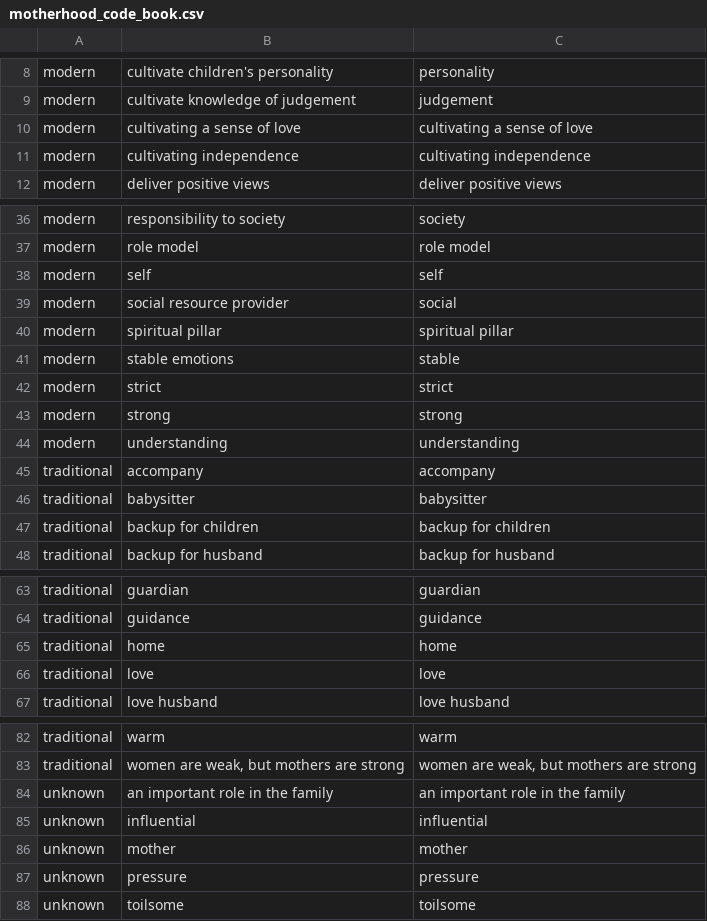
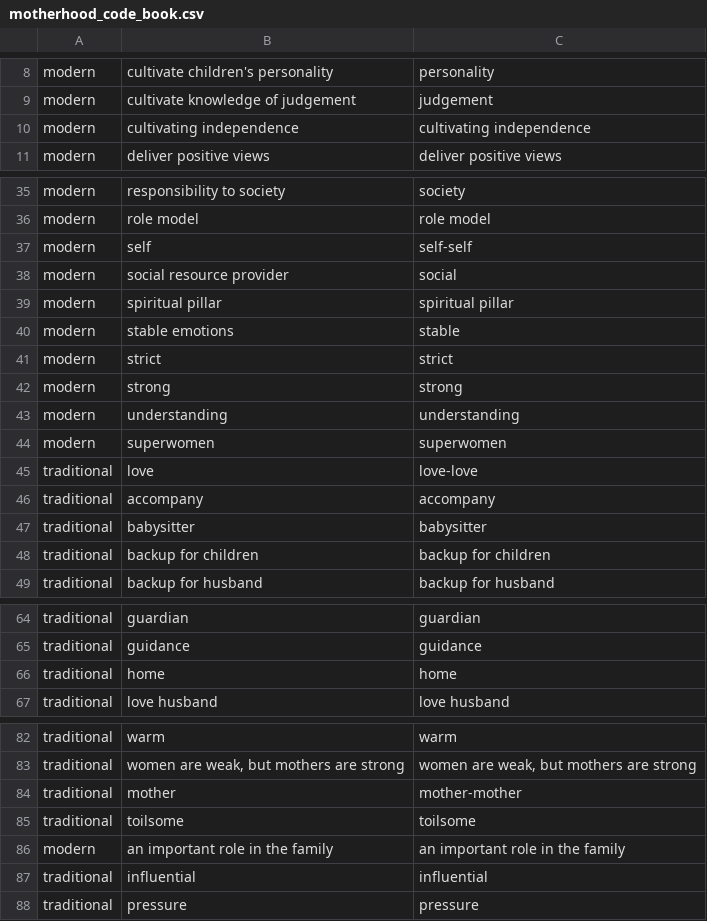
Before and after one commit to xiangli313/OwnGit_practice, a CSV file: survey_analysis/data/motherhood_code_book.csv, drawn as a sheet; only a part is shown, gaps mark what is left out; the diff covers the shown part only.

```diff
--- a/survey_analysis/data/motherhood_code_book.csv
+++ b/survey_analysis/data/motherhood_code_book.csv
@@ -9,3 +9,2 @@ modern,cultivate children's personality,personality
 modern,cultivate knowledge of judgement,judgement
-modern,cultivating a sense of love,cultivating a sense of love
 modern,cultivating independence,cultivating independence
@@ -37,3 +36,3 @@ modern,responsibility to society,society
 modern,role model,role model
-modern,self,self
+modern,self,self-self
 modern,social resource provider,social
@@ -44,2 +43,4 @@ modern,strong,strong
 modern,understanding,understanding
+modern,superwomen,superwomen
+traditional,love,love-love
 traditional,accompany,accompany
@@ -65,3 +66,2 @@ traditional,guidance,guidance
 traditional,home,home
-traditional,love,love
 traditional,love husband,love husband
@@ -83,6 +83,6 @@ traditional,warm,warm
 traditional,"women are weak, but mothers are strong","women are weak, but mothers are strong"
-unknown,an important role in the family,an important role in the family
-unknown,influential,influential
-unknown,mother,mother
-unknown,pressure,pressure
-unknown,toilsome,toilsome
+traditional,mother,mother-mother
+traditional,toilsome,toilsome
+modern,an important role in the family,an important role in the family
+traditional,influential,influential
+traditional,pressure,pressure
```
Also changed, not shown: 1 edited cell elsewhere in this file, survey_analysis/data/2157154_seg_1.csv, survey_analysis/output/motherhood_code_book_with frequency.csv, 2 other files.
